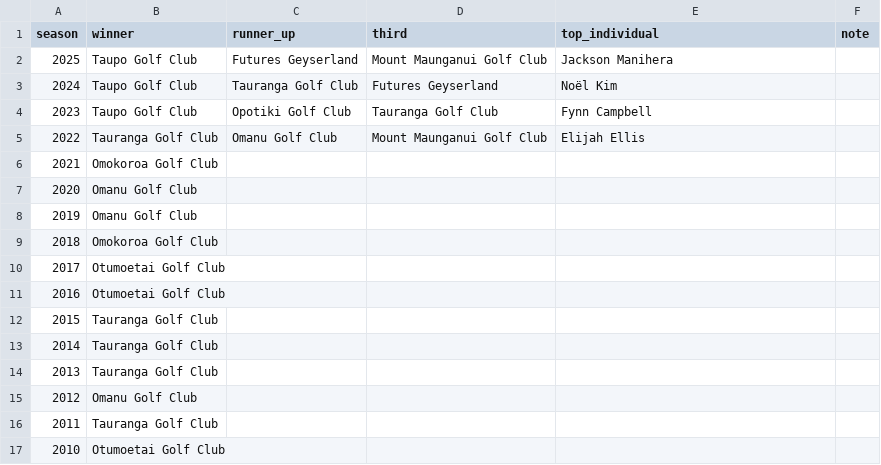
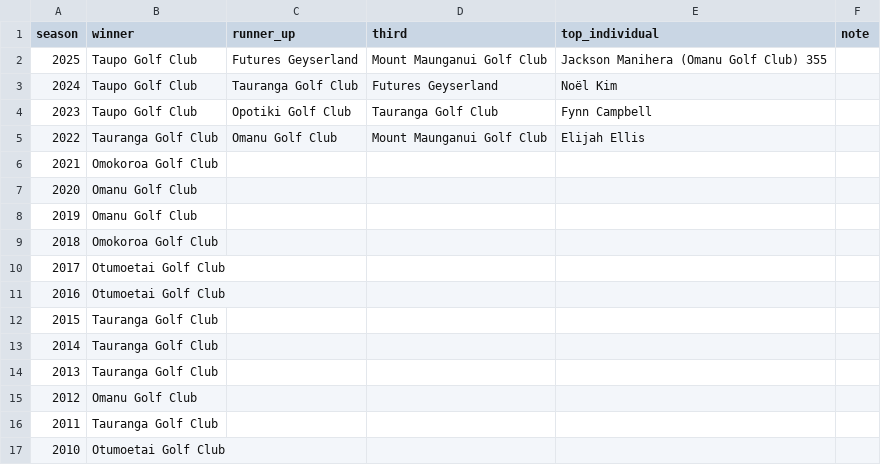
Before and after one commit to bopgolf/top-of-the-harbour, a CSV file: honours.csv, drawn as a sheet.

Commit message:
Update past winners (organiser page)

```diff
--- a/honours.csv
+++ b/honours.csv
@@ -1,3 +1,3 @@
 season,winner,runner_up,third,top_individual,note
-2025,Taupo Golf Club,Futures Geyserland,Mount Maunganui Golf Club,Jackson Manihera,
+2025,Taupo Golf Club,Futures Geyserland,Mount Maunganui Golf Club,Jackson Manihera (Omanu Golf Club) 355,
 2024,Taupo Golf Club,Tauranga Golf Club,Futures Geyserland,Noël Kim,
```
